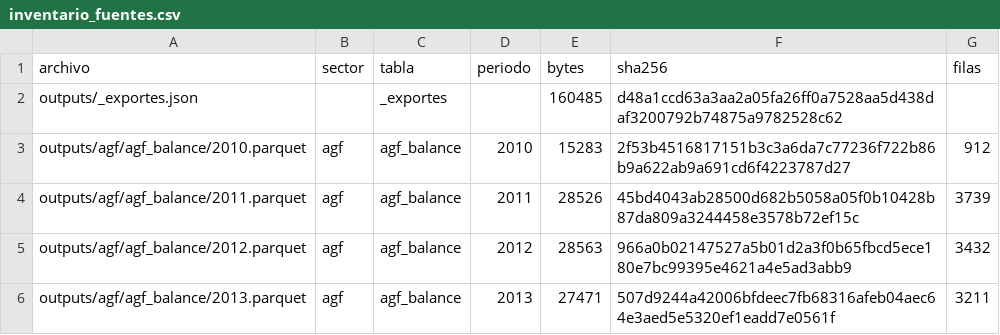
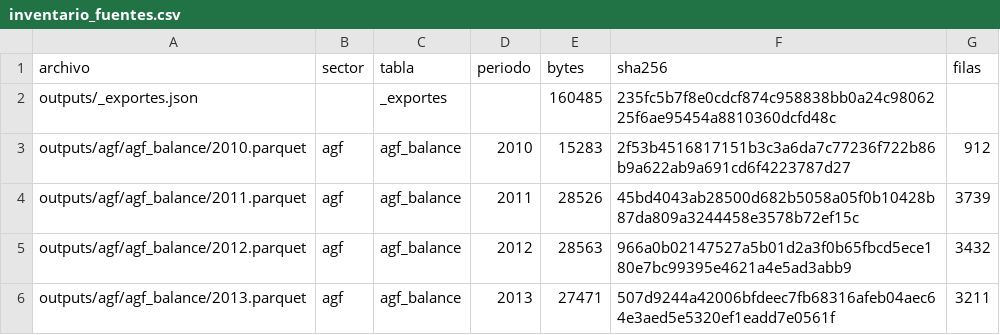
Before and after one commit to joaquinignaciomondaca-code/Sistema_de_Informacion_Financiera_de_Chile, a CSV file: docs/reproducibilidad/inventario_fuentes.csv, drawn as a sheet; only a part is shown.

```diff
--- a/docs/reproducibilidad/inventario_fuentes.csv
+++ b/docs/reproducibilidad/inventario_fuentes.csv
@@ -1,3 +1,3 @@
 archivo,sector,tabla,periodo,bytes,sha256,filas
-outputs/_exportes.json,,_exportes,,160485,d48a1ccd63a3aa2a05fa26ff0a7528aa5d438daf3200792b74875a9782528c62,
+outputs/_exportes.json,,_exportes,,160485,235fc5b7f8e0cdcf874c958838bb0a24c9806225f6ae95454a8810360dcfd48c,
 outputs/agf/agf_balance/2010.parquet,agf,agf_balance,2010,15283,2f53b4516817151b3c3a6da7c77236f722b86b9a622ab9a691cd6f4223787d27,912
```
Also changed, not shown: 1 other file.
